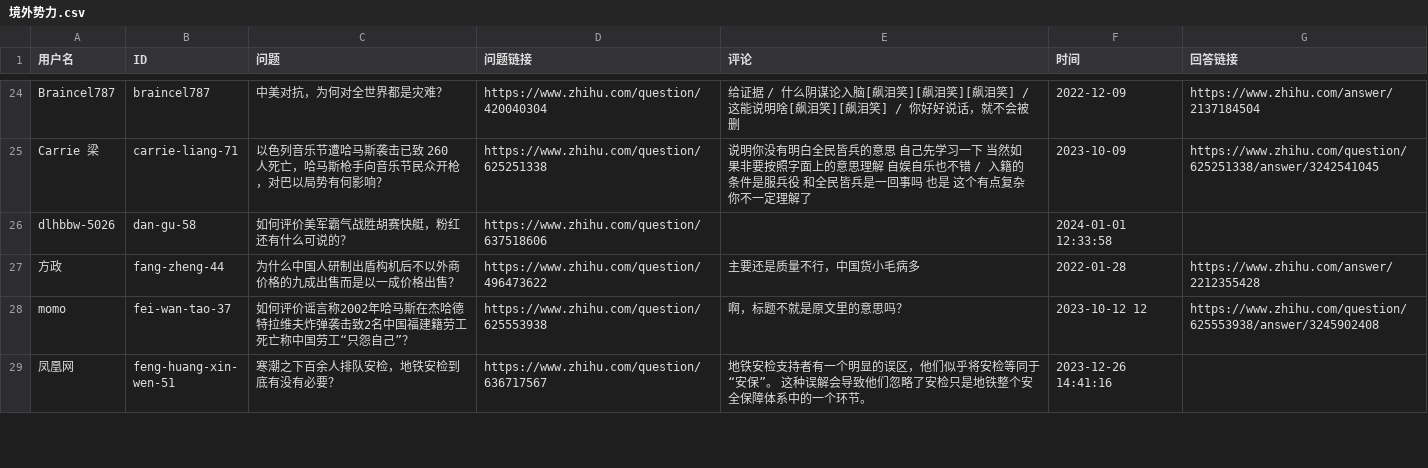
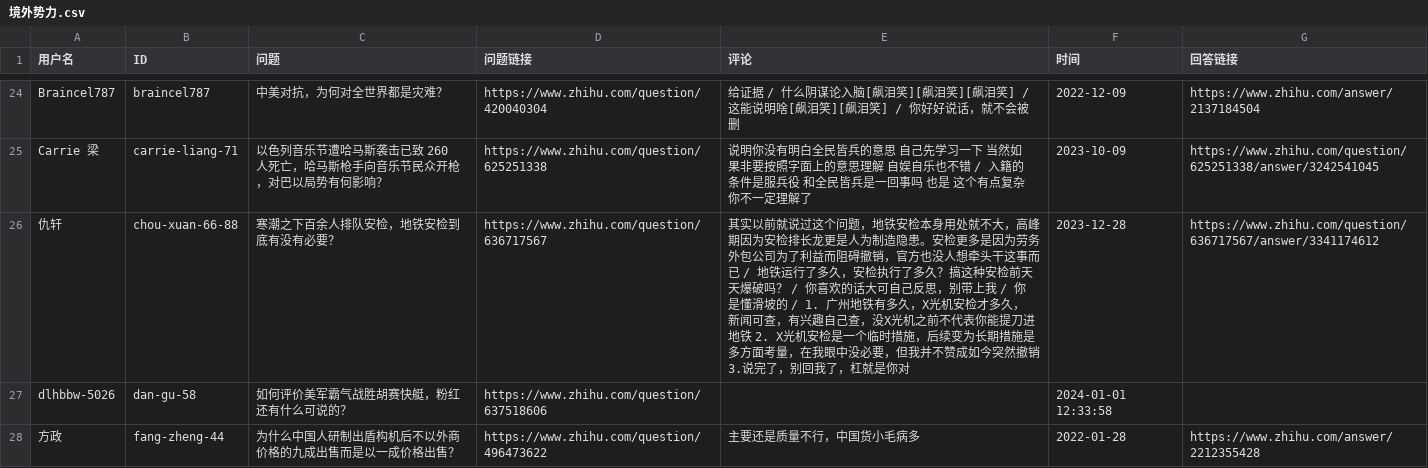
Before and after one commit to blacklisting/zhihu, a CSV file: 境外势力.csv, drawn as a sheet; only a part is shown, gaps mark what is left out; the shorter side is filled out with more unchanged rows.

Commit message:
Update with a comment just seen.

```diff
--- a/境外势力.csv
+++ b/境外势力.csv
@@ -25,2 +25,3 @@
 "Carrie 梁","carrie-liang-71","以色列音乐节遭哈马斯袭击已致 260 人死亡，哈马斯枪手向音乐节民众开枪，对巴以局势有何影响？","https://www.zhihu.com/question/625251338","说明你没有明白全民皆兵的意思 自己先学习一下 当然如果非要按照字面上的意思理解 自娱自乐也不错 / 入籍的条件是服兵役 和全民皆兵是一回事吗 也是 这个有点复杂 你不一定理解了","2023-10-09","https://www.zhihu.com/question/625251338/answer/3242541045"
+"仇轩","chou-xuan-66-88","寒潮之下百余人排队安检，地铁安检到底有没有必要？","https://www.zhihu.com/question/636717567","其实以前就说过这个问题，地铁安检本身用处就不大，高峰期因为安检排长龙更是人为制造隐患。安检更多是因为劳务外包公司为了利益而阻碍撤销，官方也没人想牵头干这事而已 / 地铁运行了多久，安检执行了多久？搞这种安检前天天爆破吗？ / 你喜欢的话大可自己反思，别带上我 / 你是懂滑坡的 / 1. 广州地铁有多久，X光机安检才多久，新闻可查，有兴趣自己查，没X光机之前不代表你能提刀进地铁  2. X光机安检是一个临时措施，后续变为长期措施是多方面考量，在我眼中没必要，但我并不赞成如今突然撤销 3.说完了，别回我了，杠就是你对","2023-12-28","https://www.zhihu.com/question/636717567/answer/3341174612"
 "dlhbbw-5026","dan-gu-58","如何评价美军霸气战胜胡赛快艇，粉红还有什么可说的？","https://www.zhihu.com/question/637518606","","2024-01-01 12:33:58",""
```
